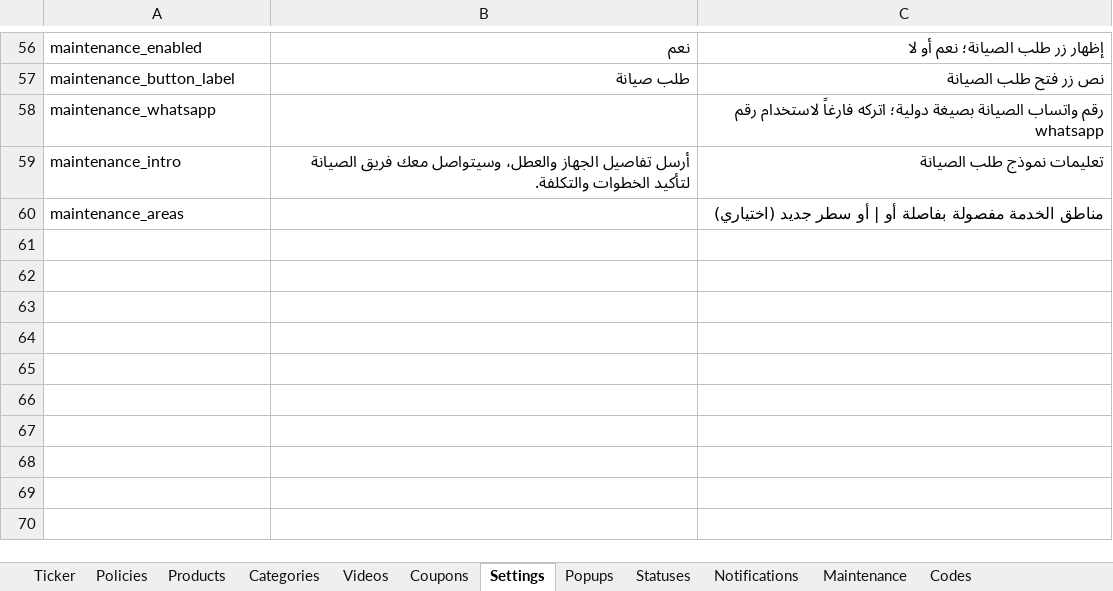
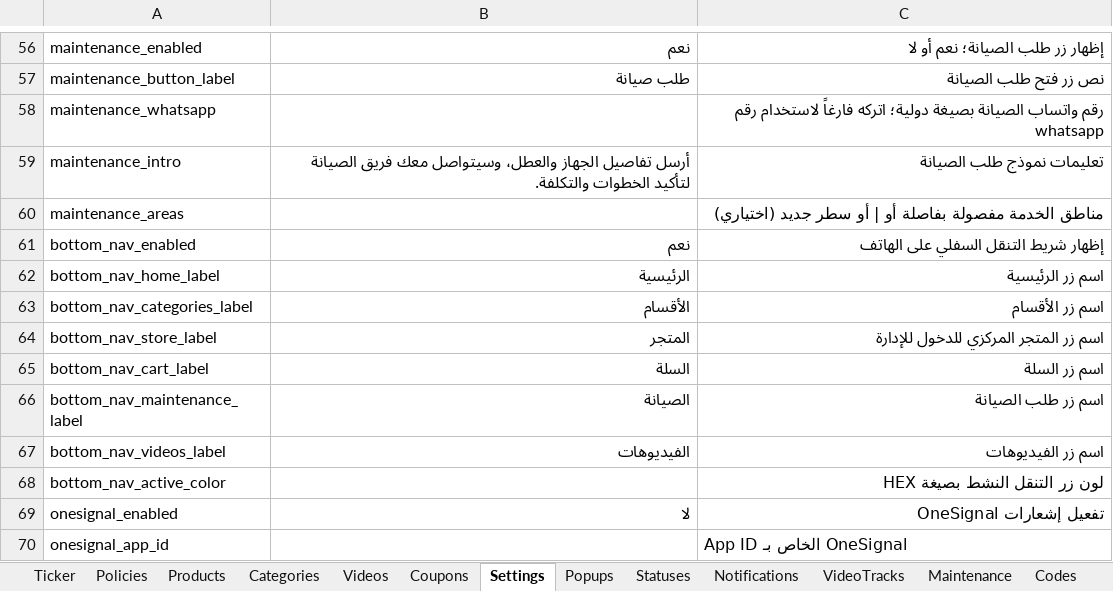
Before and after one commit to mashily/mashily-store, an Excel workbook: store-data.xlsx, sheet Settings, drawn as a sheet; only a part is shown, gaps mark what is left out; values as stored, in another font and other column widths than the file's, no borders; the diff names each change by its address in the sheet, - before the commit and + after, or states it on an @@ line.

```diff
--- a/store-data.xlsx (sheet Settings)
+++ b/store-data.xlsx (sheet Settings)
+sheet tab: VideoTracks
+row 61: bottom_nav_enabled | نعم | إظهار شريط التنقل السفلي على الهاتف
+row 62: bottom_nav_home_label | الرئيسية | اسم زر الرئيسية
+row 63: bottom_nav_categories_label | الأقسام | اسم زر الأقسام
+row 64: bottom_nav_store_label | المتجر | اسم زر المتجر المركزي للدخول للإدارة
+row 65: bottom_nav_cart_label | السلة | اسم زر السلة
+row 66: bottom_nav_maintenance_label | الصيانة | اسم زر طلب الصيانة
+row 67: bottom_nav_videos_label | الفيديوهات | اسم زر الفيديوهات
+row 68: bottom_nav_active_color |  | لون زر التنقل النشط بصيغة HEX
+row 69: onesignal_enabled | لا | تفعيل إشعارات OneSignal
+row 70: onesignal_app_id |  | App ID الخاص بـ OneSignal
```
Also changed, not shown: sheet Videos, 7 other files.
